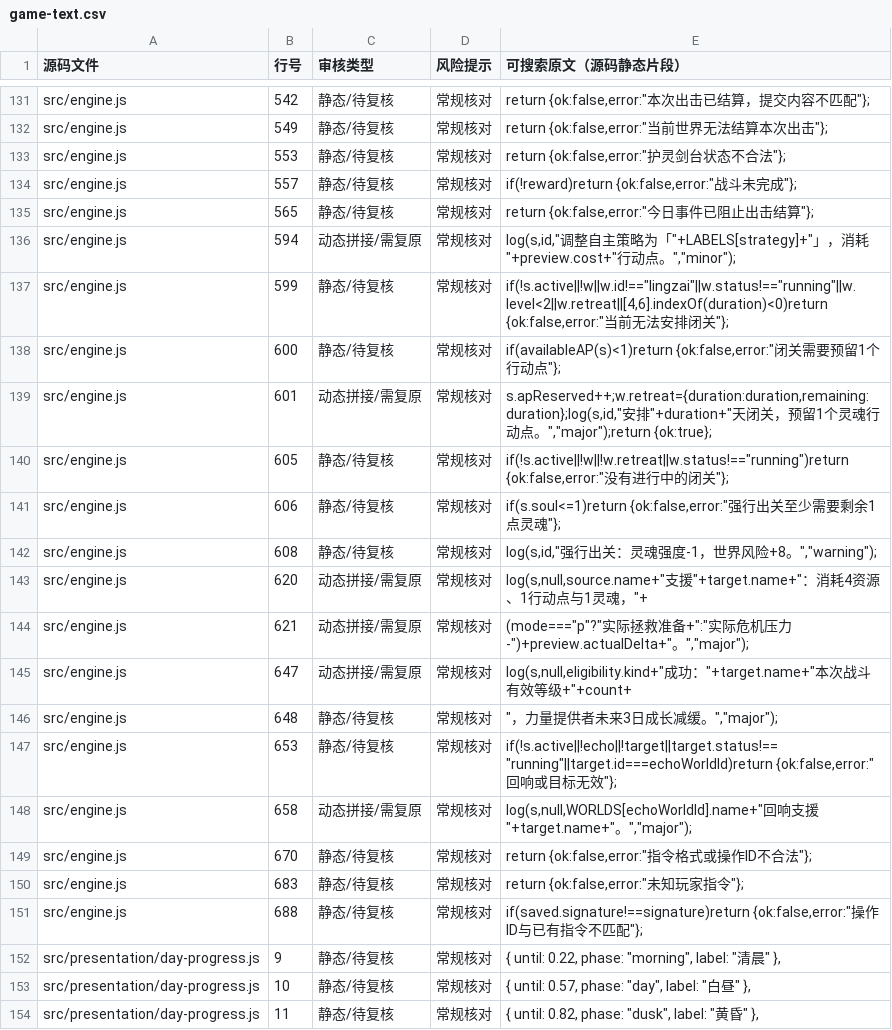
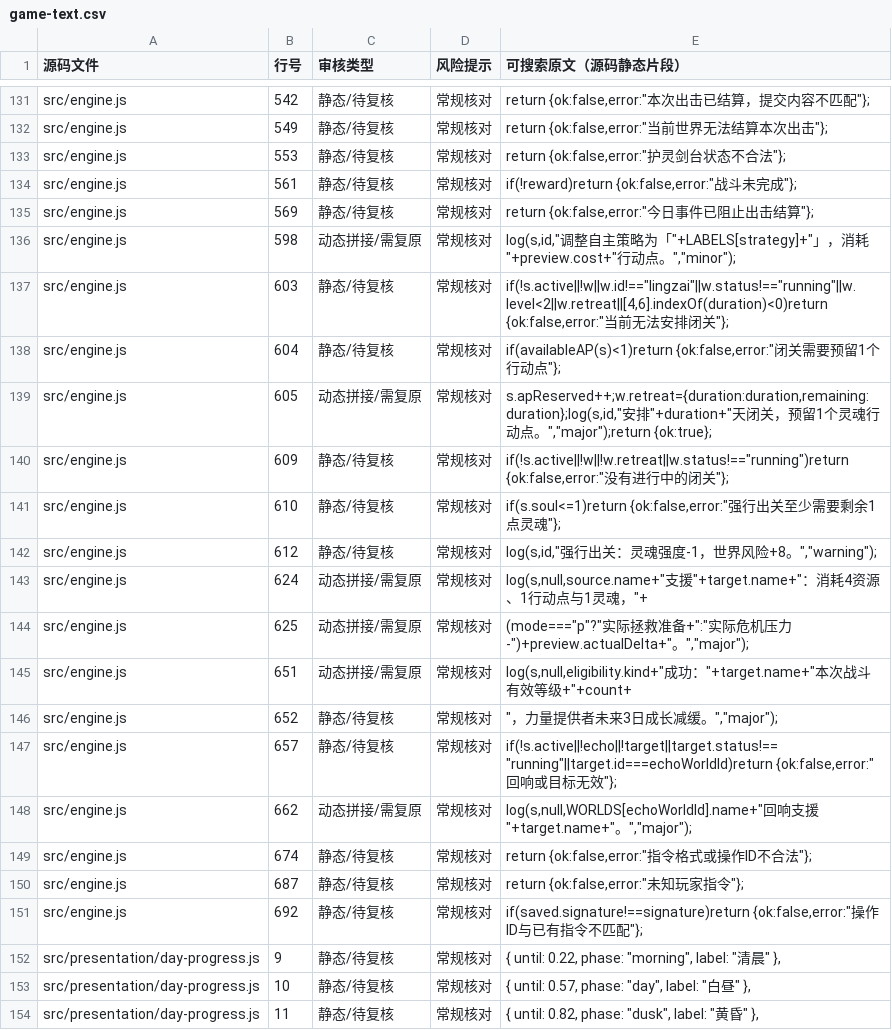
Before and after one commit to anlew07/learn, a CSV file: docs/review/game-text.csv, drawn as a sheet; only a part is shown, gaps mark what is left out; the diff covers the shown part only.

Commit message:
chore(review): sync text provenance lines after 2L-A replay refactor

```diff
--- a/docs/review/game-text.csv
+++ b/docs/review/game-text.csv
@@ -133,20 +133,20 @@
 "src/engine.js","553","静态/待复核","常规核对","return {ok:false,error:""护灵剑台状态不合法""};"
-"src/engine.js","557","静态/待复核","常规核对","if(!reward)return {ok:false,error:""战斗未完成""};"
-"src/engine.js","565","静态/待复核","常规核对","return {ok:false,error:""今日事件已阻止出击结算""};"
-"src/engine.js","594","动态拼接/需复原","常规核对","log(s,id,""调整自主策略为「""+LABELS[strategy]+""」，消耗""+preview.cost+""行动点。"",""minor"");"
-"src/engine.js","599","静态/待复核","常规核对","if(!s.active||!w||w.id!==""lingzai""||w.status!==""running""||w.level<2||w.retreat||[4,6].indexOf(duration)<0)return {ok:false,error:""当前无法安排闭关""};"
-"src/engine.js","600","静态/待复核","常规核对","if(availableAP(s)<1)return {ok:false,error:""闭关需要预留1个行动点""};"
-"src/engine.js","601","动态拼接/需复原","常规核对","s.apReserved++;w.retreat={duration:duration,remaining:duration};log(s,id,""安排""+duration+""天闭关，预留1个灵魂行动点。"",""major"");return {ok:true};"
-"src/engine.js","605","静态/待复核","常规核对","if(!s.active||!w||!w.retreat||w.status!==""running"")return {ok:false,error:""没有进行中的闭关""};"
-"src/engine.js","606","静态/待复核","常规核对","if(s.soul<=1)return {ok:false,error:""强行出关至少需要剩余1点灵魂""};"
-"src/engine.js","608","静态/待复核","常规核对","log(s,id,""强行出关：灵魂强度-1，世界风险+8。"",""warning"");"
-"src/engine.js","620","动态拼接/需复原","常规核对","log(s,null,source.name+""支援""+target.name+""：消耗4资源、1行动点与1灵魂，""+"
-"src/engine.js","621","动态拼接/需复原","常规核对","(mode===""p""?""实际拯救准备+"":""实际危机压力-"")+preview.actualDelta+""。"",""major"");"
-"src/engine.js","647","动态拼接/需复原","常规核对","log(s,null,eligibility.kind+""成功：""+target.name+""本次战斗有效等级+""+count+"
-"src/engine.js","648","静态/待复核","常规核对","""，力量提供者未来3日成长减缓。"",""major"");"
-"src/engine.js","653","静态/待复核","常规核对","if(!s.active||!echo||!target||target.status!==""running""||target.id===echoWorldId)return {ok:false,error:""回响或目标无效""};"
-"src/engine.js","658","动态拼接/需复原","常规核对","log(s,null,WORLDS[echoWorldId].name+""回响支援""+target.name+""。"",""major"");"
-"src/engine.js","670","静态/待复核","常规核对","return {ok:false,error:""指令格式或操作ID不合法""};"
-"src/engine.js","683","静态/待复核","常规核对","return {ok:false,error:""未知玩家指令""};"
-"src/engine.js","688","静态/待复核","常规核对","if(saved.signature!==signature)return {ok:false,error:""操作ID与已有指令不匹配""};"
+"src/engine.js","561","静态/待复核","常规核对","if(!reward)return {ok:false,error:""战斗未完成""};"
+"src/engine.js","569","静态/待复核","常规核对","return {ok:false,error:""今日事件已阻止出击结算""};"
+"src/engine.js","598","动态拼接/需复原","常规核对","log(s,id,""调整自主策略为「""+LABELS[strategy]+""」，消耗""+preview.cost+""行动点。"",""minor"");"
+"src/engine.js","603","静态/待复核","常规核对","if(!s.active||!w||w.id!==""lingzai""||w.status!==""running""||w.level<2||w.retreat||[4,6].indexOf(duration)<0)return {ok:false,error:""当前无法安排闭关""};"
+"src/engine.js","604","静态/待复核","常规核对","if(availableAP(s)<1)return {ok:false,error:""闭关需要预留1个行动点""};"
+"src/engine.js","605","动态拼接/需复原","常规核对","s.apReserved++;w.retreat={duration:duration,remaining:duration};log(s,id,""安排""+duration+""天闭关，预留1个灵魂行动点。"",""major"");return {ok:true};"
+"src/engine.js","609","静态/待复核","常规核对","if(!s.active||!w||!w.retreat||w.status!==""running"")return {ok:false,error:""没有进行中的闭关""};"
+"src/engine.js","610","静态/待复核","常规核对","if(s.soul<=1)return {ok:false,error:""强行出关至少需要剩余1点灵魂""};"
+"src/engine.js","612","静态/待复核","常规核对","log(s,id,""强行出关：灵魂强度-1，世界风险+8。"",""warning"");"
+"src/engine.js","624","动态拼接/需复原","常规核对","log(s,null,source.name+""支援""+target.name+""：消耗4资源、1行动点与1灵魂，""+"
+"src/engine.js","625","动态拼接/需复原","常规核对","(mode===""p""?""实际拯救准备+"":""实际危机压力-"")+preview.actualDelta+""。"",""major"");"
+"src/engine.js","651","动态拼接/需复原","常规核对","log(s,null,eligibility.kind+""成功：""+target.name+""本次战斗有效等级+""+count+"
+"src/engine.js","652","静态/待复核","常规核对","""，力量提供者未来3日成长减缓。"",""major"");"
+"src/engine.js","657","静态/待复核","常规核对","if(!s.active||!echo||!target||target.status!==""running""||target.id===echoWorldId)return {ok:false,error:""回响或目标无效""};"
+"src/engine.js","662","动态拼接/需复原","常规核对","log(s,null,WORLDS[echoWorldId].name+""回响支援""+target.name+""。"",""major"");"
+"src/engine.js","674","静态/待复核","常规核对","return {ok:false,error:""指令格式或操作ID不合法""};"
+"src/engine.js","687","静态/待复核","常规核对","return {ok:false,error:""未知玩家指令""};"
+"src/engine.js","692","静态/待复核","常规核对","if(saved.signature!==signature)return {ok:false,error:""操作ID与已有指令不匹配""};"
 "src/presentation/day-progress.js","9","静态/待复核","常规核对","{ until: 0.22, phase: ""morning"", label: ""清晨"" },"
```
Also changed, not shown: 9 edited cells elsewhere in this file.
